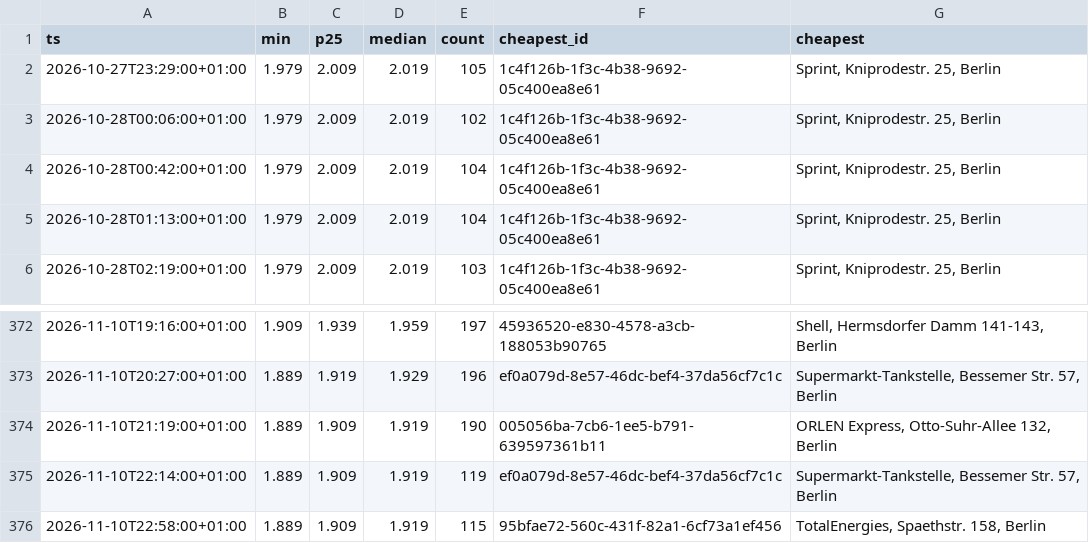
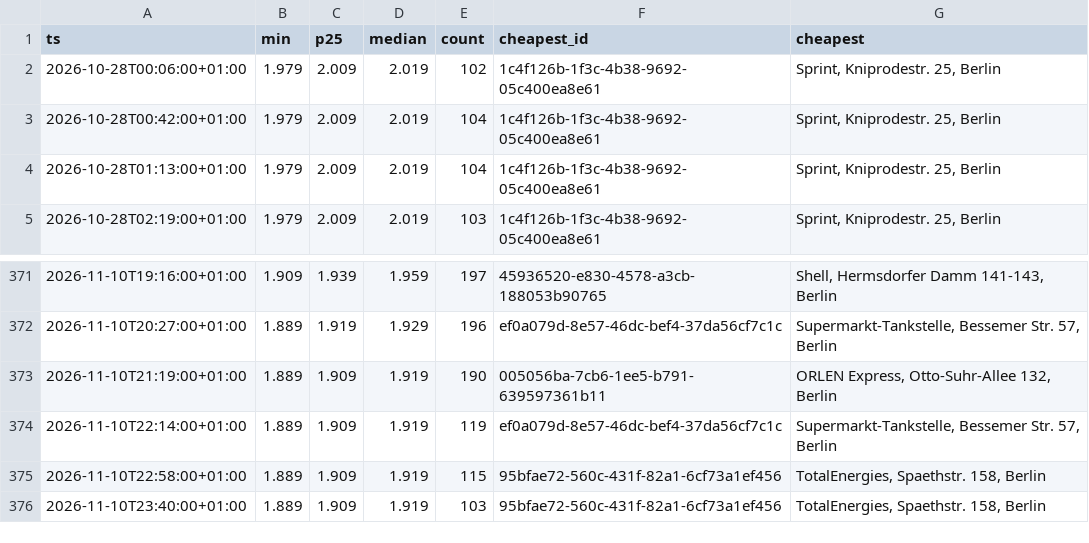
Before and after one commit to robin300992/spritpreis, a CSV file: docs/data/history.csv, drawn as a sheet; only a part is shown, gaps mark what is left out.

```diff
--- a/docs/data/history.csv
+++ b/docs/data/history.csv
@@ -1,3 +1,2 @@
 ts,min,p25,median,count,cheapest_id,cheapest
-2026-10-27T23:29:00+01:00,1.979,2.009,2.019,105,1c4f126b-1f3c-4b38-9692-05c400ea8e61,"Sprint, Kniprodestr. 25, Berlin"
 2026-10-28T00:06:00+01:00,1.979,2.009,2.019,102,1c4f126b-1f3c-4b38-9692-05c400ea8e61,"Sprint, Kniprodestr. 25, Berlin"
@@ -376 +375,2 @@ ts,min,p25,median,count,cheapest_id,cheapest
 2026-11-10T22:58:00+01:00,1.889,1.909,1.919,115,95bfae72-560c-431f-82a1-6cf73a1ef456,"TotalEnergies, Spaethstr. 158, Berlin"
+2026-11-10T23:40:00+01:00,1.889,1.909,1.919,103,95bfae72-560c-431f-82a1-6cf73a1ef456,"TotalEnergies, Spaethstr. 158, Berlin"
```
Also changed, not shown: 2 other files.
